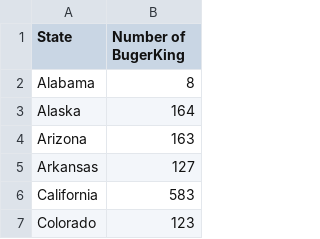
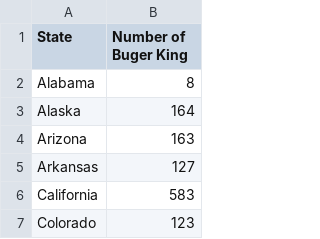
Before and after one commit to srijeev-ds/IAT, a CSV file: Datasets/locations/burgerking_locations.csv, drawn as a sheet; only a part is shown.

```diff
--- a/Datasets/locations/burgerking_locations.csv
+++ b/Datasets/locations/burgerking_locations.csv
@@ -1,2 +1,2 @@
-State,Number of BugerKing
+State,Number of Buger King
 Alabama,8
```
Also changed, not shown: Datasets/locations/chick-fil-a_locations.csv, Datasets/locations/mcdonalds_locations.csv, 3 other files.
